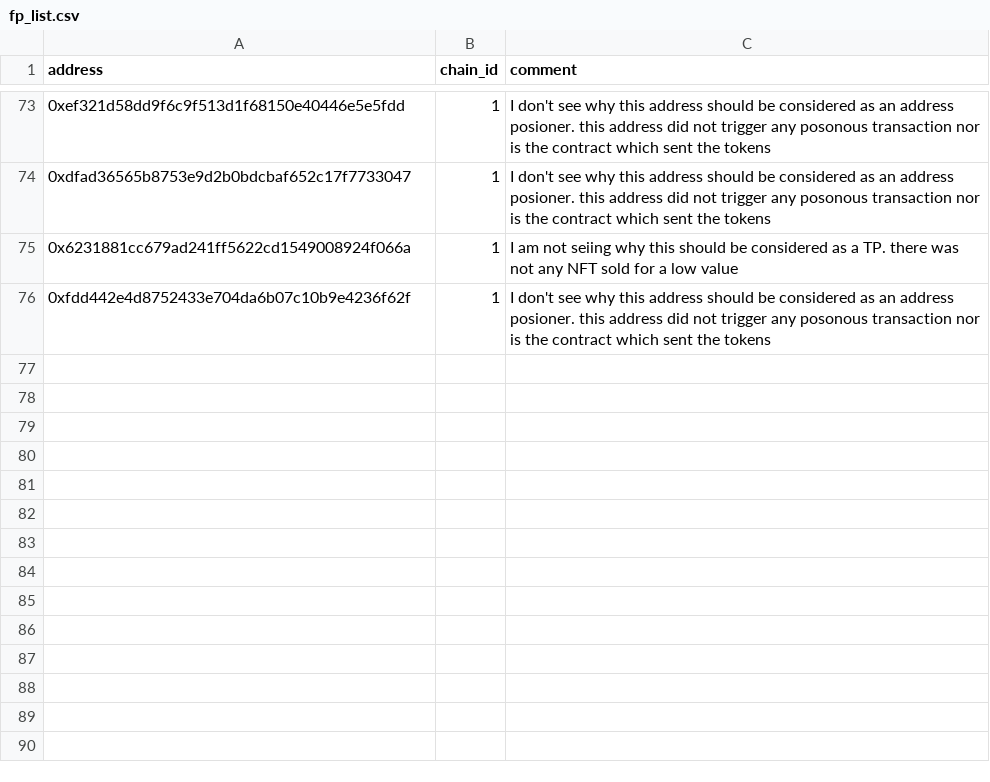
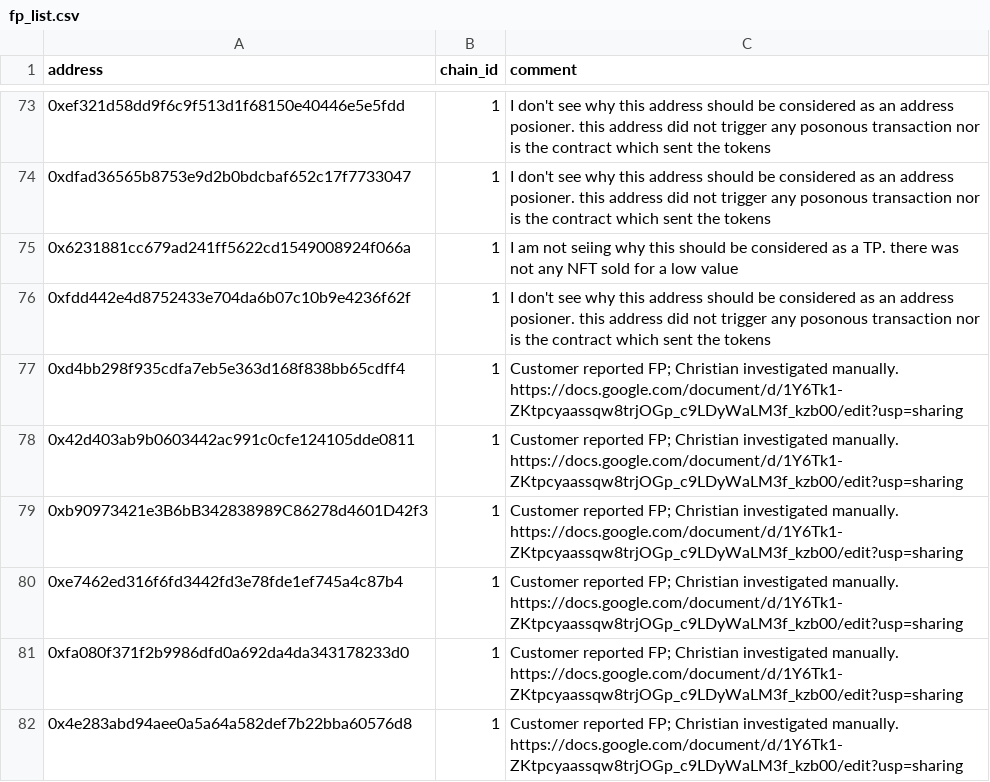
Before and after one commit to forta-network/starter-kits, a CSV file: scam-detector-py/fp_list.csv, drawn as a sheet; only a part is shown, gaps mark what is left out; the diff names each change by its address in the sheet, - before the commit and + after, or states it on an @@ line.

Commit message:
Update fp_list.csv

```diff
--- a/scam-detector-py/fp_list.csv
+++ b/scam-detector-py/fp_list.csv
+row 77: 0xd4bb298f935cdfa7eb5e363d168f838bb65cdff4 | 1 | Customer reported FP; Christian investigated manually. https://docs.google.com/document/d/1Y6Tk1-ZKtpcyaassqw8trjOGp_c9LDyWaLM3f_kzb00/edit?usp=sharing
+row 78: 0x42d403ab9b0603442ac991c0cfe124105dde0811 | 1 | Customer reported FP; Christian investigated manually. https://docs.google.com/document/d/1Y6Tk1-ZKtpcyaassqw8trjOGp_c9LDyWaLM3f_kzb00/edit?usp=sharing
+row 79: 0xb90973421e3B6bB342838989C86278d4601D42f3 | 1 | Customer reported FP; Christian investigated manually. https://docs.google.com/document/d/1Y6Tk1-ZKtpcyaassqw8trjOGp_c9LDyWaLM3f_kzb00/edit?usp=sharing
+row 80: 0xe7462ed316f6fd3442fd3e78fde1ef745a4c87b4 | 1 | Customer reported FP; Christian investigated manually. https://docs.google.com/document/d/1Y6Tk1-ZKtpcyaassqw8trjOGp_c9LDyWaLM3f_kzb00/edit?usp=sharing
+row 81: 0xfa080f371f2b9986dfd0a692da4da343178233d0 | 1 | Customer reported FP; Christian investigated manually. https://docs.google.com/document/d/1Y6Tk1-ZKtpcyaassqw8trjOGp_c9LDyWaLM3f_kzb00/edit?usp=sharing
+row 82: 0x4e283abd94aee0a5a64a582def7b22bba60576d8 | 1 | Customer reported FP; Christian investigated manually. https://docs.google.com/document/d/1Y6Tk1-ZKtpcyaassqw8trjOGp_c9LDyWaLM3f_kzb00/edit?usp=sharing
```
